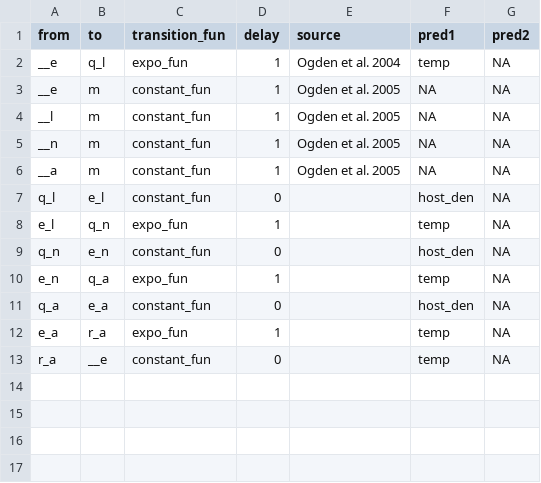
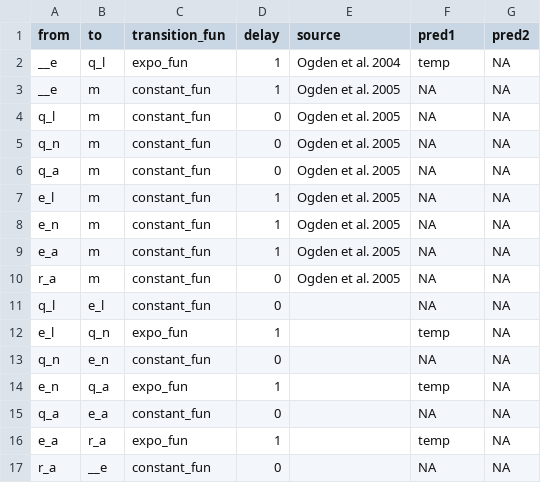
Before and after one commit to dallenmidd/IxPopDyMod, a CSV file: inputs/2021-03-02_Dave_test/tick_functions.csv, drawn as a sheet.

```diff
--- a/inputs/2021-03-02_Dave_test/tick_functions.csv
+++ b/inputs/2021-03-02_Dave_test/tick_functions.csv
@@ -3,11 +3,15 @@ __e, q_l, expo_fun, 1, Ogden et al. 2004, temp, NA
 __e, m, constant_fun, 1, Ogden et al. 2005, NA, NA
-__l, m, constant_fun, 1, Ogden et al. 2005, NA, NA
-__n, m, constant_fun, 1, Ogden et al. 2005, NA, NA
-__a, m, constant_fun, 1, Ogden et al. 2005, NA, NA
-q_l, e_l, constant_fun, 0,, host_den, NA
+q_l, m, constant_fun, 0, Ogden et al. 2005, NA, NA
+q_n, m, constant_fun, 0, Ogden et al. 2005, NA, NA
+q_a, m, constant_fun, 0, Ogden et al. 2005, NA, NA
+e_l, m, constant_fun, 1, Ogden et al. 2005, NA, NA
+e_n, m, constant_fun, 1, Ogden et al. 2005, NA, NA
+e_a, m, constant_fun, 1, Ogden et al. 2005, NA, NA
+r_a, m, constant_fun, 0, Ogden et al. 2005, NA, NA
+q_l, e_l, constant_fun, 0,, NA, NA
 e_l, q_n, expo_fun,1,,temp, NA
-q_n, e_n, constant_fun, 0,, host_den, NA
+q_n, e_n, constant_fun, 0,, NA, NA
 e_n, q_a, expo_fun,1,,temp, NA
-q_a, e_a, constant_fun, 0,, host_den, NA
+q_a, e_a, constant_fun, 0,, NA, NA
 e_a, r_a, expo_fun,1,,temp, NA
-r_a, __e, constant_fun,0,,temp, NA
+r_a, __e, constant_fun,0,,NA, NA
```
Also changed, not shown: inputs/2021-03-02_Dave_test/tick_parameters.csv, 1 other file.
